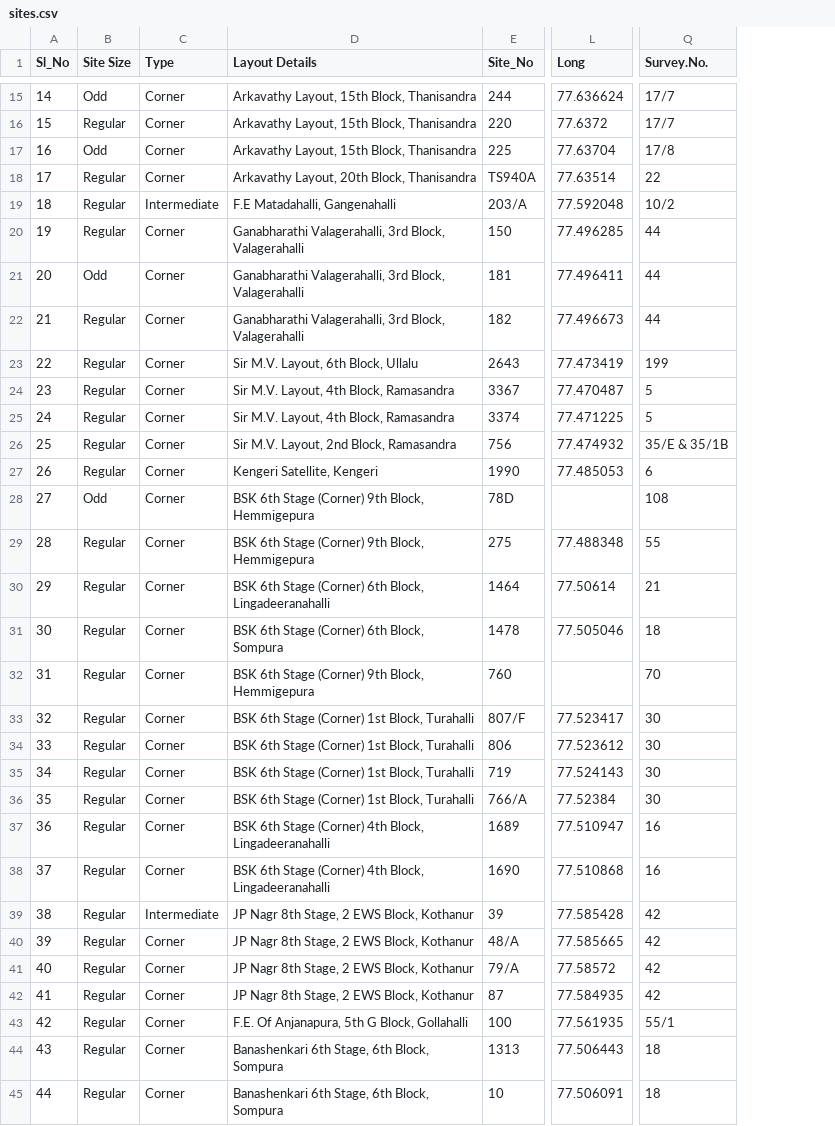
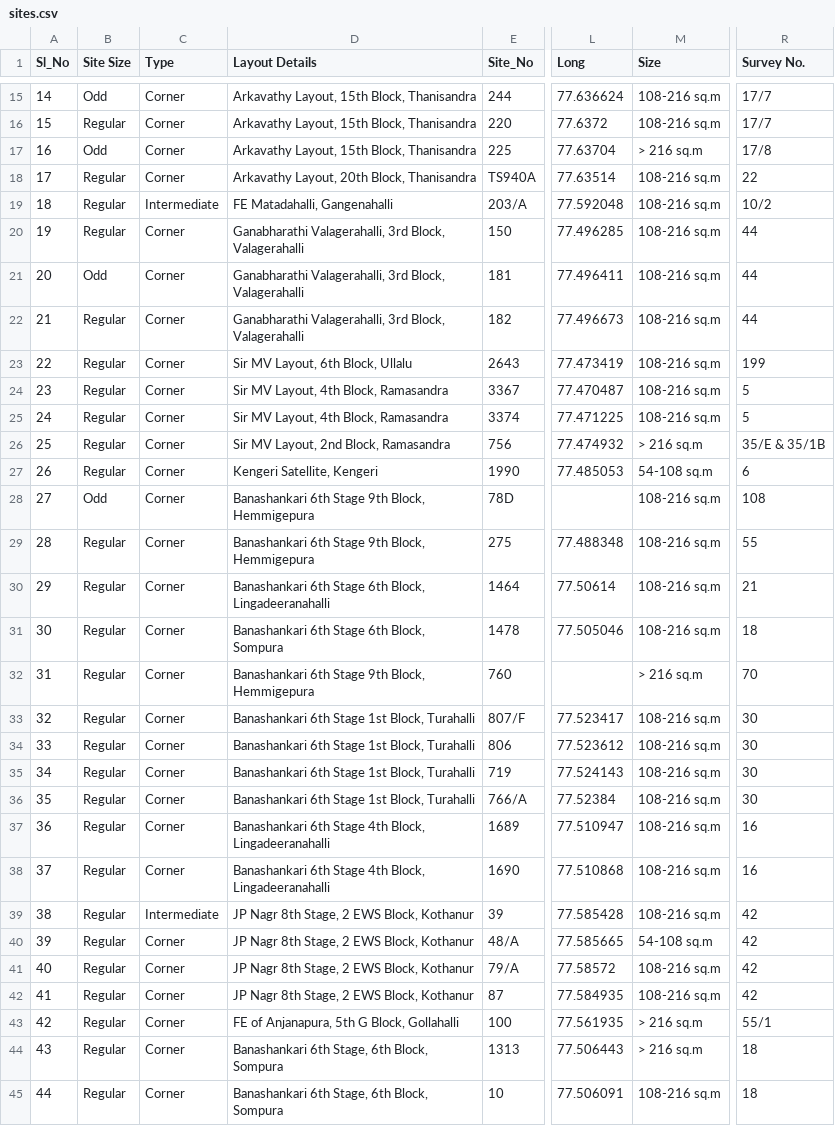
Before and after one commit to zen-citizen/bda-auction-site, a CSV file: sites.csv, drawn as a sheet; only a part is shown, gaps mark what is left out; addresses are those after the commit; the diff covers the shown part only; the diff names each change by its address in the sheet, - before the commit and + after, or states it on an @@ line.

Commit message:
Updated size buckets in filter

```diff
--- a/sites.csv
+++ b/sites.csv
+column M (Size), rows 15-45: 108-216 sq.m | 108-216 sq.m | > 216 sq.m | 108-216 sq.m | 108-216 sq.m | 108-216 sq.m | 108-216 sq.m | 108-216 sq.m | 108-216 sq.m | 108-216 sq.m | 108-216 sq.m | > 216 sq.m | 54-108 sq.m | 108-216 sq.m | 108-216 sq.m | 108-216 sq.m | 108-216 sq.m | > 216 sq.m | 108-216 sq.m | 108-216 sq.m | 108-216 sq.m | 108-216 sq.m | 108-216 sq.m | 108-216 sq.m | 108-216 sq.m | 54-108 sq.m | 108-216 sq.m | 108-216 sq.m | > 216 sq.m | > 216 sq.m | 108-216 sq.m
-R1: Survey.No.
+R1: Survey No.
-D19 (Layout Details): F.E Matadahalli, Gangenahalli
+D19 (Layout Details): FE Matadahalli, Gangenahalli
-D23 (Layout Details): Sir M.V. Layout, 6th Block, Ullalu
+D23 (Layout Details): Sir MV Layout, 6th Block, Ullalu
-D24:D25 (Layout Details): Sir M.V. Layout, 4th Block, Ramasandra
+D24:D25 (Layout Details): Sir MV Layout, 4th Block, Ramasandra
-D26 (Layout Details): Sir M.V. Layout, 2nd Block, Ramasandra
+D26 (Layout Details): Sir MV Layout, 2nd Block, Ramasandra
-D28:D29 (Layout Details): BSK 6th Stage (Corner) 9th Block, Hemmigepura
+D28:D29 (Layout Details): Banashankari 6th Stage 9th Block, Hemmigepura
-D30 (Layout Details): BSK 6th Stage (Corner) 6th Block,…
+D30 (Layout Details): Banashankari 6th Stage 6th Block,…
-D31 (Layout Details): BSK 6th Stage (Corner) 6th Block, Sompura
+D31 (Layout Details): Banashankari 6th Stage 6th Block, Sompura
-D32 (Layout Details): BSK 6th Stage (Corner) 9th Block, Hemmigepura
+D32 (Layout Details): Banashankari 6th Stage 9th Block, Hemmigepura
-D33:D36 (Layout Details): BSK 6th Stage (Corner) 1st Block, Turahalli
+D33:D36 (Layout Details): Banashankari 6th Stage 1st Block, Turahalli
-D37:D38 (Layout Details): BSK 6th Stage (Corner) 4th Block,…
+D37:D38 (Layout Details): Banashankari 6th Stage 4th Block,…
-D43 (Layout Details): F.E. Of Anjanapura, 5th G Block, Gollahalli
+D43 (Layout Details): FE of Anjanapura, 5th G Block, Gollahalli
-D44:D45 (Layout Details): Banashenkari 6th Stage, 6th Block, Sompura
+D44:D45 (Layout Details): Banashankari 6th Stage, 6th Block, Sompura
```
Also changed, not shown: 34 edited cells elsewhere in this file, 5 other files.
